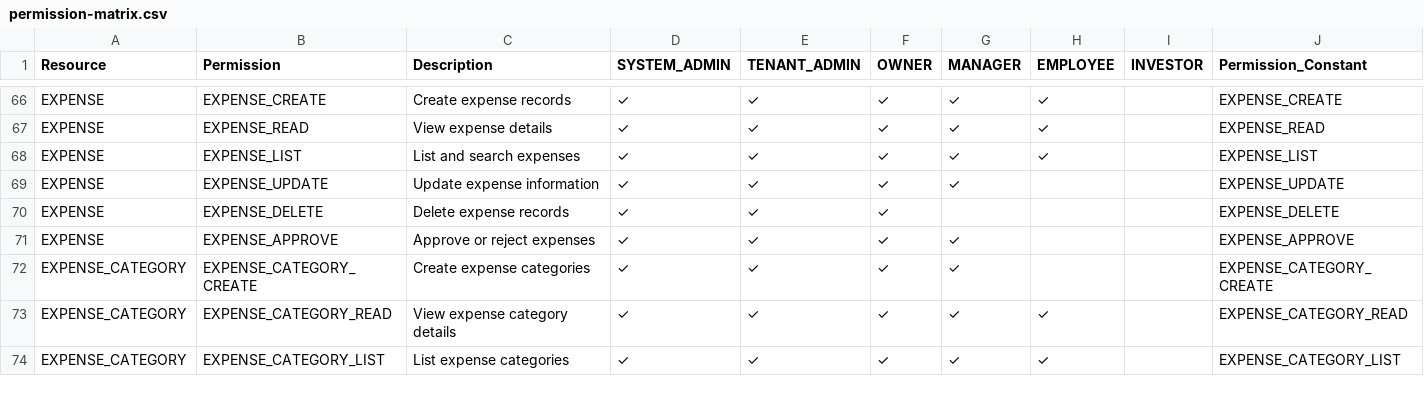
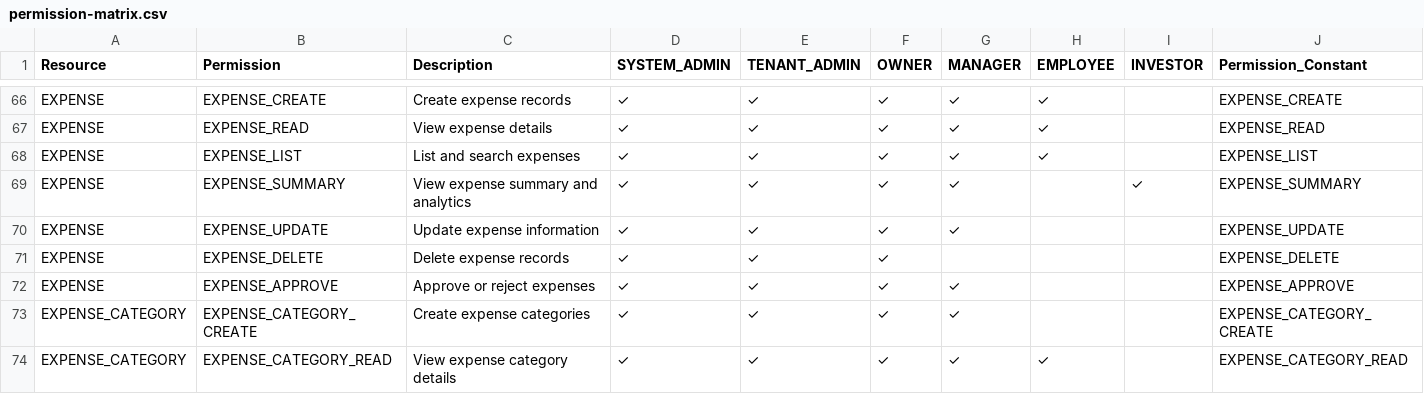
Before and after one commit to mabdulwasii/retail-manager, a CSV file: backend/src/main/resources/permission-matrix.csv, drawn as a sheet; only a part is shown, gaps mark what is left out; the shorter side is filled out with more unchanged rows.

Commit message:
fix: improve product caching, permissions, and inventory batch generation
- Fix product cache invalidation by using allEntries=true instead of single key
  to handle composite cache keys (productId + includeInventory)
- Add EXPENSE_SUMMARY permission for INVESTOR role access to expense analytics
- Auto-generate batch numbers for inventory when not provided, using format:
  BATCH-{SHOP_CODE}-{YYYYMMDD}-{SEQ}
- Remove price/cost fields from product test files (moved to inventory in V32)
- Add migration V33 to create EXPENSE_SUMMARY permission and assign to roles
- Update permission matrix CSV and constants

Fixes:
- Product GET by ID showing stale data after PATCH/PUT
- Investors unable to access expense summary endpoint (403)
- Manual batch number entry requirement for inventory creation

```diff
--- a/backend/src/main/resources/permission-matrix.csv
+++ b/backend/src/main/resources/permission-matrix.csv
@@ -68,2 +68,3 @@ EXPENSE,EXPENSE_READ,View expense details,✓,✓,✓,✓,✓,,EXPENSE_READ
 EXPENSE,EXPENSE_LIST,List and search expenses,✓,✓,✓,✓,✓,,EXPENSE_LIST
+EXPENSE,EXPENSE_SUMMARY,View expense summary and analytics,✓,✓,✓,✓,,✓,EXPENSE_SUMMARY
 EXPENSE,EXPENSE_UPDATE,Update expense information,✓,✓,✓,✓,,,EXPENSE_UPDATE
```
Also changed, not shown: 9 other files.
